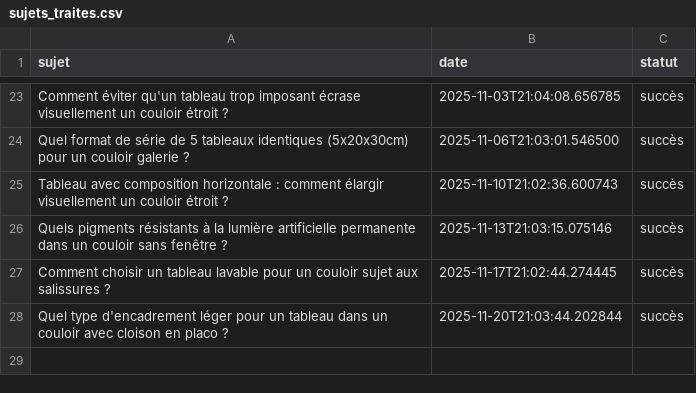
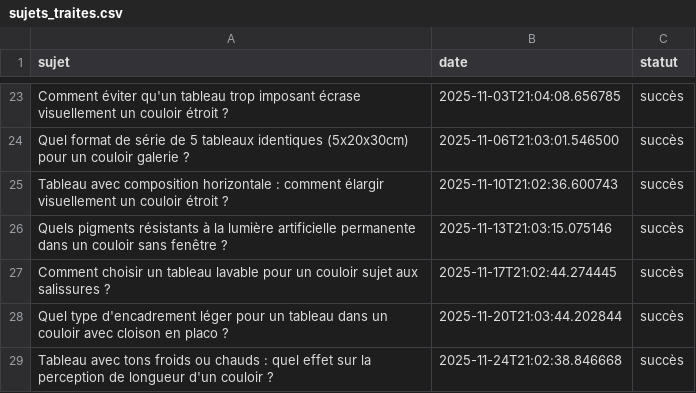
Before and after one commit to Metalosmose21/Couloir-3, a CSV file: sujets_traites.csv, drawn as a sheet; only a part is shown, gaps mark what is left out.

```diff
--- a/sujets_traites.csv
+++ b/sujets_traites.csv
@@ -28 +28,2 @@ Comment choisir un tableau lavable pour un couloir sujet aux salissures ?,2025-1
 Quel type d'encadrement léger pour un tableau dans un couloir avec cloison en placo ?,2025-11-20T21:03:44.202844,succès
+Tableau avec tons froids ou chauds : quel effet sur la perception de longueur d'un couloir ?,2025-11-24T21:02:38.846668,succès
```
Also changed, not shown: sujets.csv.
